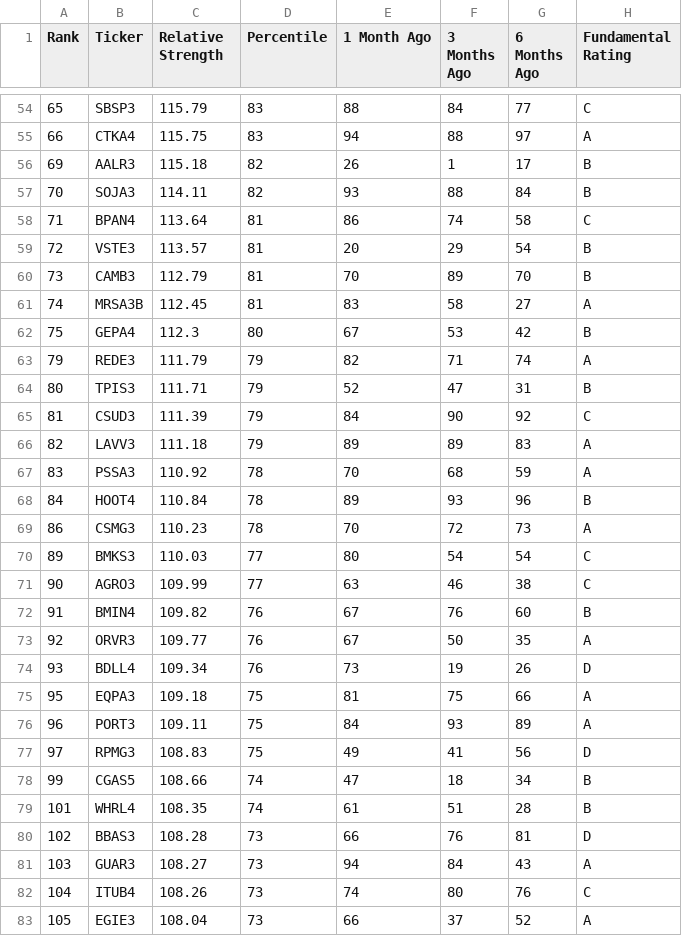
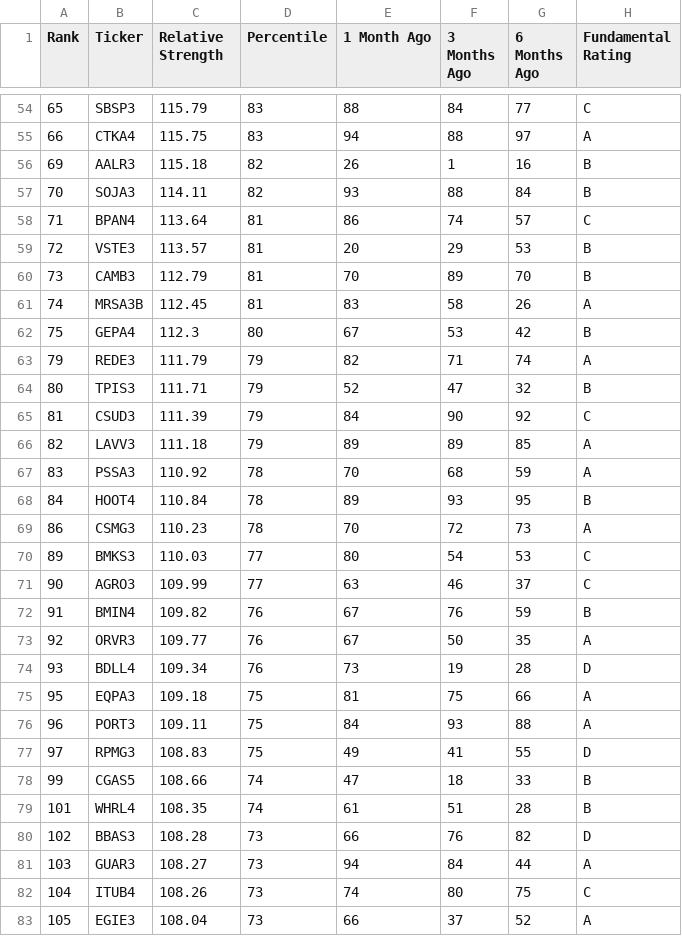
Before and after one commit to lobiancovitor/relative-strength, a CSV file: output/rs_stocks.csv, drawn as a sheet; only a part is shown, gaps mark what is left out; the diff covers the shown part only.

```diff
--- a/output/rs_stocks.csv
+++ b/output/rs_stocks.csv
@@ -55,29 +55,29 @@ Rank,Ticker,Relative Strength,Percentile,1 Month Ago,3 Months Ago,6 Months Ago,F
 66,CTKA4,115.75,83,94,88,97,A
-69,AALR3,115.18,82,26,1,17,B
+69,AALR3,115.18,82,26,1,16,B
 70,SOJA3,114.11,82,93,88,84,B
-71,BPAN4,113.64,81,86,74,58,C
-72,VSTE3,113.57,81,20,29,54,B
+71,BPAN4,113.64,81,86,74,57,C
+72,VSTE3,113.57,81,20,29,53,B
 73,CAMB3,112.79,81,70,89,70,B
-74,MRSA3B,112.45,81,83,58,27,A
+74,MRSA3B,112.45,81,83,58,26,A
 75,GEPA4,112.3,80,67,53,42,B
 79,REDE3,111.79,79,82,71,74,A
-80,TPIS3,111.71,79,52,47,31,B
+80,TPIS3,111.71,79,52,47,32,B
 81,CSUD3,111.39,79,84,90,92,C
-82,LAVV3,111.18,79,89,89,83,A
+82,LAVV3,111.18,79,89,89,85,A
 83,PSSA3,110.92,78,70,68,59,A
-84,HOOT4,110.84,78,89,93,96,B
+84,HOOT4,110.84,78,89,93,95,B
 86,CSMG3,110.23,78,70,72,73,A
-89,BMKS3,110.03,77,80,54,54,C
-90,AGRO3,109.99,77,63,46,38,C
-91,BMIN4,109.82,76,67,76,60,B
+89,BMKS3,110.03,77,80,54,53,C
+90,AGRO3,109.99,77,63,46,37,C
+91,BMIN4,109.82,76,67,76,59,B
 92,ORVR3,109.77,76,67,50,35,A
-93,BDLL4,109.34,76,73,19,26,D
+93,BDLL4,109.34,76,73,19,28,D
 95,EQPA3,109.18,75,81,75,66,A
-96,PORT3,109.11,75,84,93,89,A
-97,RPMG3,108.83,75,49,41,56,D
-99,CGAS5,108.66,74,47,18,34,B
+96,PORT3,109.11,75,84,93,88,A
+97,RPMG3,108.83,75,49,41,55,D
+99,CGAS5,108.66,74,47,18,33,B
 101,WHRL4,108.35,74,61,51,28,B
-102,BBAS3,108.28,73,66,76,81,D
-103,GUAR3,108.27,73,94,84,43,A
-104,ITUB4,108.26,73,74,80,76,C
+102,BBAS3,108.28,73,66,76,82,D
+103,GUAR3,108.27,73,94,84,44,A
+104,ITUB4,108.26,73,74,80,75,C
 105,EGIE3,108.04,73,66,37,52,A
```
Also changed, not shown: 146 edited cells elsewhere in this file.
